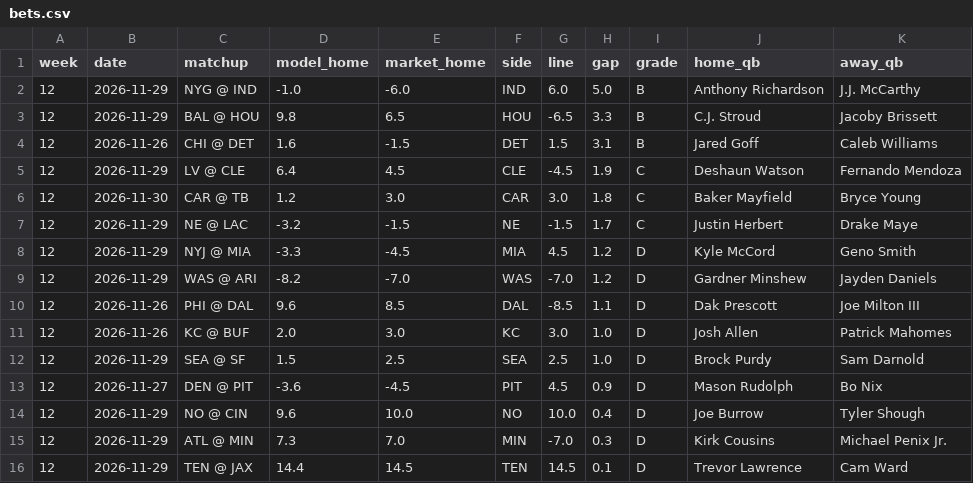
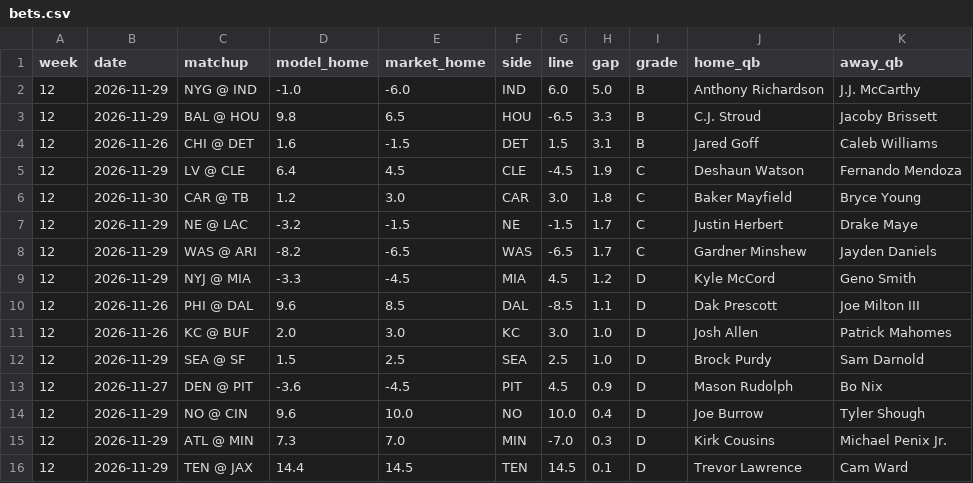
Before and after one commit to aatrain23/prop-card, a CSV file: nfl-data/bets.csv, drawn as a sheet; removed rows and columns are numbered as before the commit, all else as after; the diff names each change by its address in the sheet, - before the commit and + after, or states it on an @@ line.

```diff
--- a/nfl-data/bets.csv
+++ b/nfl-data/bets.csv
+row 8: 12 | 2026-11-29 | WAS @ ARI | -8.2 | -6.5 | WAS | -6.5 | 1.7 | C | Gardner Minshew | Jayden Daniels
-row 9: 12 | 2026-11-29 | WAS @ ARI | -8.2 | -7.0 | WAS | -7.0 | 1.2 | D | Gardner Minshew | Jayden Daniels
```
Also changed, not shown: nfl-data/bet_log.csv, 1 other file.
